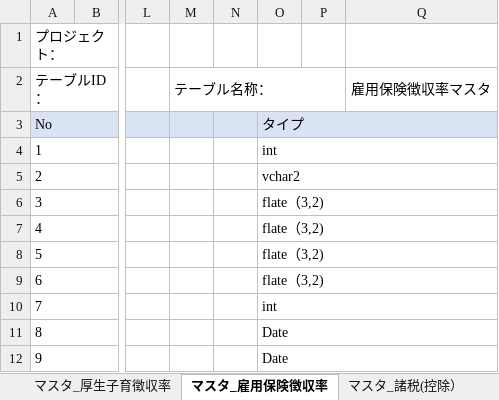
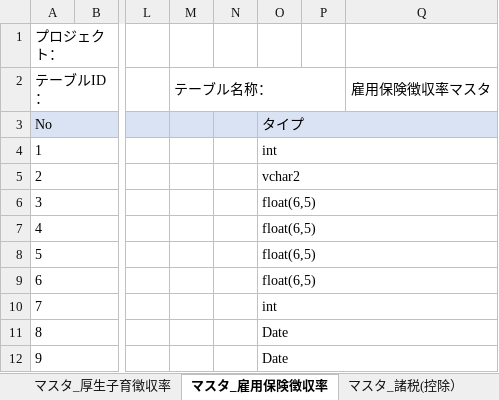
Before and after one commit to softtechSoft/emsm, an Excel workbook: DOC/DB編/社内管理_DB編.xlsx, sheet マスタ_雇用保険徴収率, drawn as a sheet; only a part is shown, gaps mark what is left out; values as stored, in another font and other column widths than the file's, no borders; the diff names each change by its address in the sheet, - before the commit and + after, or states it on an @@ line.

```diff
--- a/DOC/DB編/社内管理_DB編.xlsx (sheet マスタ_雇用保険徴収率)
+++ b/DOC/DB編/社内管理_DB編.xlsx (sheet マスタ_雇用保険徴収率)
-O6:O9: flate（3,2)
+O6:O9: float(6,5)
```
Also changed, not shown: sheet マスタ_厚生保険料, charts or pictures, DOC/単体テスト/EMSM_単体テスト仕様書-給料リスト.xlsx, DOC/詳細設計書/詳細設計_EMSM_給料リスト.xlsx, 4 other files.
